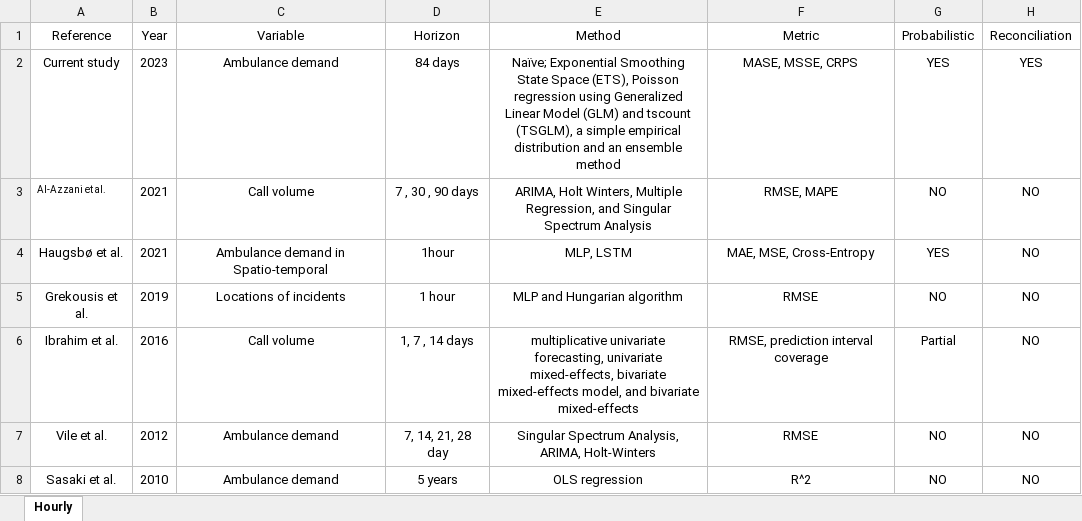
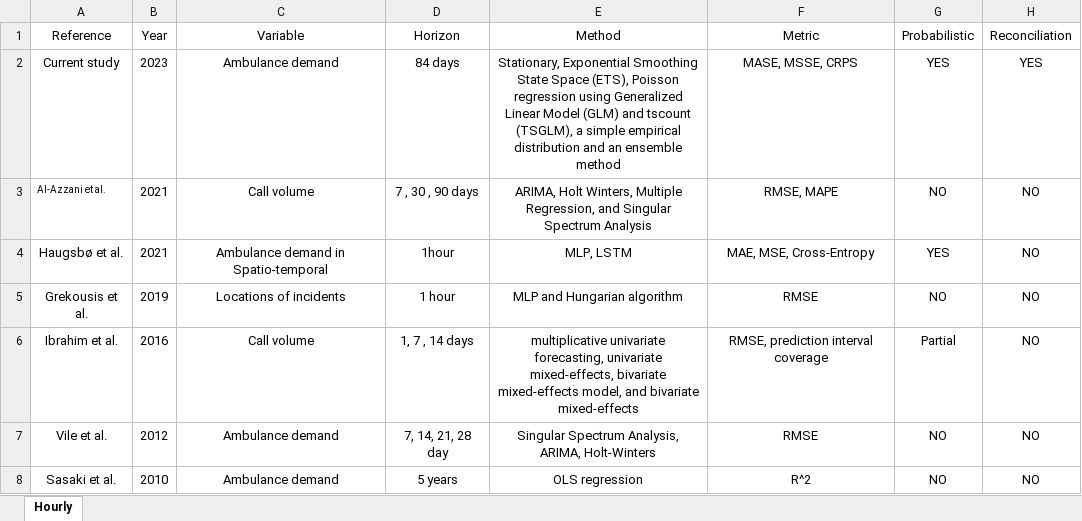
Before and after one commit to bahmanrostamitabar/forecasting-emergency-medicine, an Excel workbook: literature_table/table.xlsx, sheet Hourly, drawn as a sheet; values as stored, in another font and other column widths than the file's, no borders; the diff names each change by its address in the sheet, - before the commit and + after, or states it on an @@ line.

Commit message:
update naive to Stationary in literature table

```diff
--- a/literature_table/table.xlsx (sheet Hourly)
+++ b/literature_table/table.xlsx (sheet Hourly)
-E2 (Method): Naïve; Exponential Smoothing…
+E2 (Method): Stationary, Exponential Smoothing…
```
Also changed, not shown: 5 other files.
